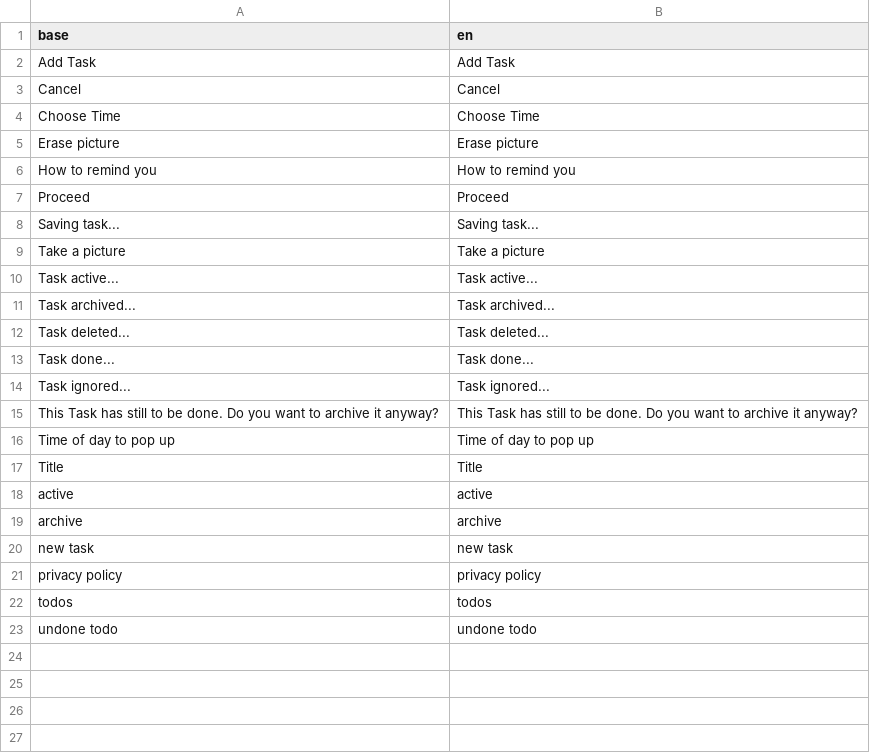
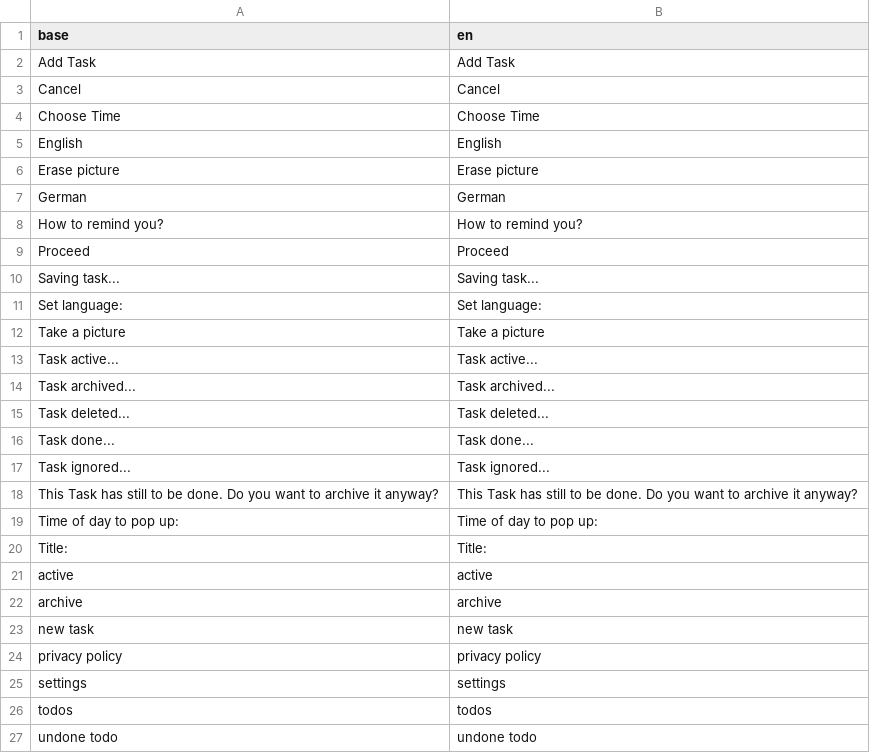
Before and after one commit to i-think-rapido/klinsy-app, a CSV file: i18n/base.csv, drawn as a sheet.

```diff
--- a/i18n/base.csv
+++ b/i18n/base.csv
@@ -4,6 +4,9 @@
 "Choose Time","Choose Time"
+"English","English"
 "Erase picture","Erase picture"
-"How to remind you","How to remind you"
+"German","German"
+"How to remind you?","How to remind you?"
 "Proceed","Proceed"
 "Saving task...","Saving task..."
+"Set language:","Set language:"
 "Take a picture","Take a picture"
@@ -15,4 +18,4 @@
 "This Task has still to be done. Do you want to archive it anyway?","This Task has still to be done. Do you want to archive it anyway?"
-"Time of day to pop up","Time of day to pop up"
-"Title","Title"
+"Time of day to pop up:","Time of day to pop up:"
+"Title:","Title:"
 "active","active"
@@ -21,2 +24,3 @@
 "privacy policy","privacy policy"
+"settings","settings"
 "todos","todos"
```
Also changed, not shown: i18n/l10n.csv, i18n/l10n.csv.csv, 12 other files.
